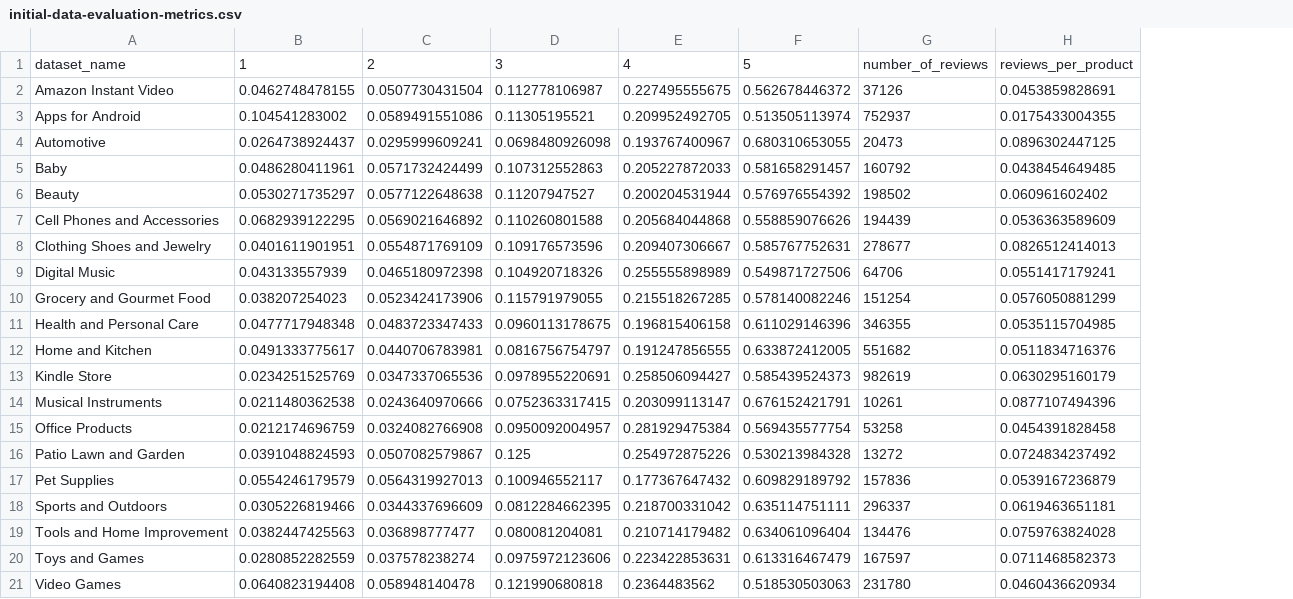
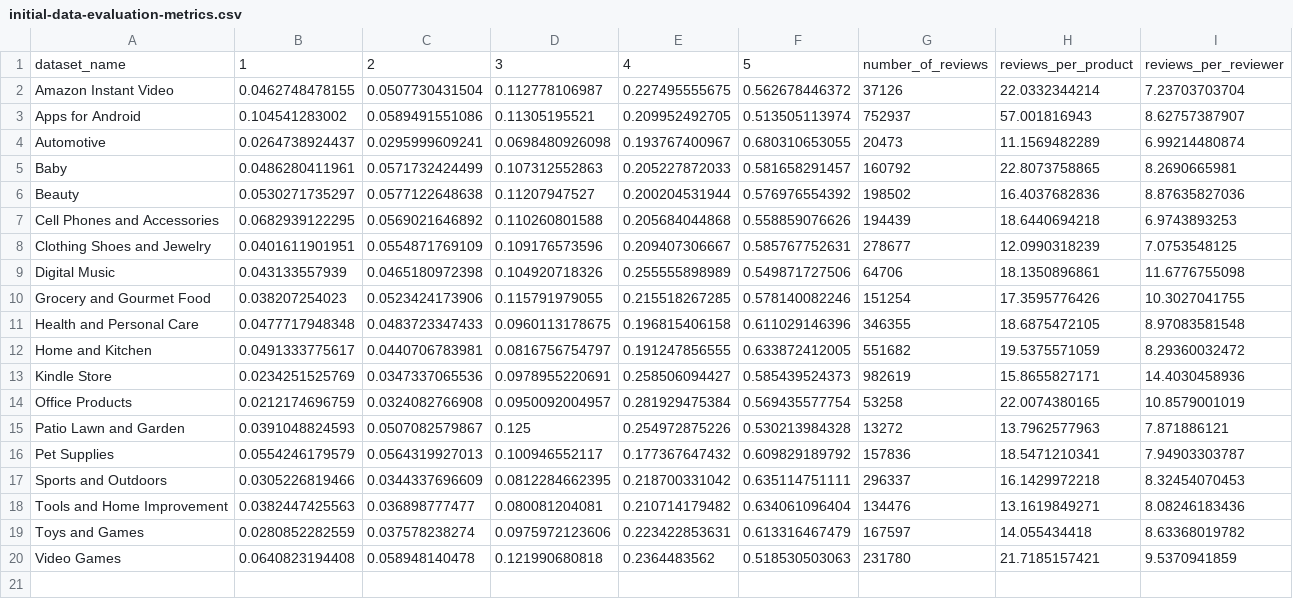
Before and after one commit to koulakis/amazon-review-qa-analysis, a CSV file: metadata/initial-data-evaluation-metrics.csv, drawn as a sheet; removed rows and columns are numbered as before the commit, all else as after; the diff names each change by its address in the sheet, - before the commit and + after, or states it on an @@ line.

Commit message:
Adds average reviews per reviewer metric.

```diff
--- a/metadata/initial-data-evaluation-metrics.csv
+++ b/metadata/initial-data-evaluation-metrics.csv
-column H, rows 1-13: reviews_per_product | 0.0453859828691 | 0.0175433004355 | 0.0896302447125 | 0.0438454649485 | 0.060961602402 | 0.0536363589609 | 0.0826512414013 | 0.0551417179241 | 0.0576050881299 | 0.0535115704985 | 0.0511834716376 | 0.0630295160179; rows 15-21: 0.0454391828458 | 0.0724834237492 | 0.0539167236879 | 0.0619463651181 | 0.0759763824028 | 0.0711468582373 | 0.0460436620934
+column H, rows 1-20: reviews_per_product | 22.0332344214 | 57.001816943 | 11.1569482289 | 22.8073758865 | 16.4037682836 | 18.6440694218 | 12.0990318239 | 18.1350896861 | 17.3595776426 | 18.6875472105 | 19.5375571059 | 15.8655827171 | 22.0074380165 | 13.7962577963 | 18.5471210341 | 16.1429972218 | 13.1619849271 | 14.055434418 | 21.7185157421
+column I, rows 1-20: reviews_per_reviewer | 7.23703703704 | 8.62757387907 | 6.99214480874 | 8.2690665981 | 8.87635827036 | 6.9743893253 | 7.0753548125 | 11.6776755098 | 10.3027041755 | 8.97083581548 | 8.29360032472 | 14.4030458936 | 10.8579001019 | 7.871886121 | 7.94903303787 | 8.32454070453 | 8.08246183436 | 8.63368019782 | 9.5370941859
-row 14: Musical Instruments | 0.0211480362538 | 0.0243640970666 | 0.0752363317415 | 0.203099113147 | 0.676152421791 | 10261 | 0.0877107494396
```
Also changed, not shown: 1 other file.
